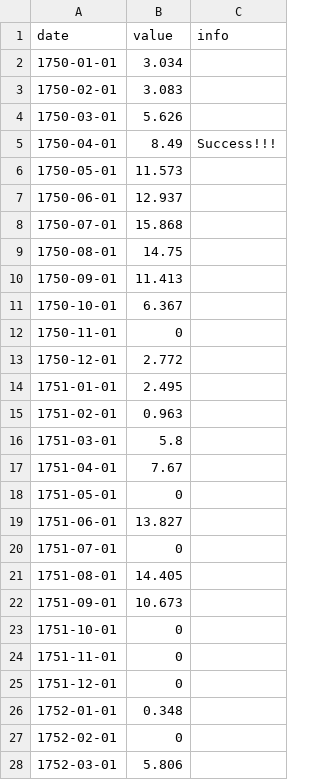
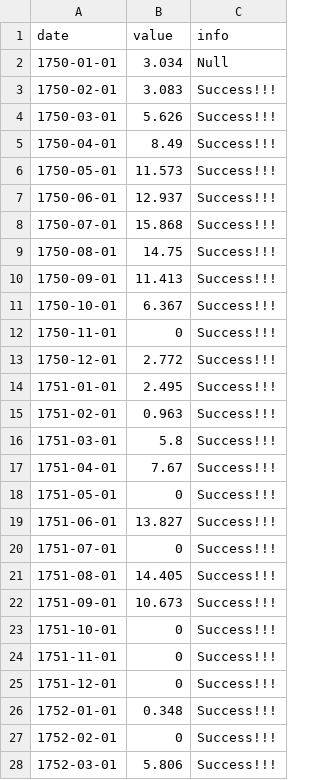
Before and after one commit to Linn1111/climate, a CSV file: GlobalTemperatures.csv, drawn as a sheet; only a part is shown; the diff covers the shown part only.

Commit message:
Update GlobalTemperatures.csv

```diff
--- a/GlobalTemperatures.csv
+++ b/GlobalTemperatures.csv
@@ -1,28 +1,28 @@
 date,value, info
-1750-01-01,3.034
-1750-02-01,3.083
-1750-03-01,5.626
+1750-01-01,3.034, Null
+1750-02-01,3.083, Success!!!
+1750-03-01,5.626, Success!!!
 1750-04-01,8.49, Success!!!
-1750-05-01,11.573
-1750-06-01,12.937
-1750-07-01,15.868
-1750-08-01,14.75
-1750-09-01,11.413
-1750-10-01,6.367
-1750-11-01,0
-1750-12-01,2.772
-1751-01-01,2.495
-1751-02-01,0.963
-1751-03-01,5.8
-1751-04-01,7.67
-1751-05-01,0
-1751-06-01,13.827
-1751-07-01,0
-1751-08-01,14.405
-1751-09-01,10.673
-1751-10-01,0
-1751-11-01,0
-1751-12-01,0
-1752-01-01,0.348
-1752-02-01,0
-1752-03-01,5.806
+1750-05-01,11.573, Success!!!
+1750-06-01,12.937, Success!!!
+1750-07-01,15.868, Success!!!
+1750-08-01,14.75, Success!!!
+1750-09-01,11.413, Success!!!
+1750-10-01,6.367, Success!!!
+1750-11-01,0, Success!!!
+1750-12-01,2.772, Success!!!
+1751-01-01,2.495, Success!!!
+1751-02-01,0.963, Success!!!
+1751-03-01,5.8, Success!!!
+1751-04-01,7.67, Success!!!
+1751-05-01,0, Success!!!
+1751-06-01,13.827, Success!!!
+1751-07-01,0, Success!!!
+1751-08-01,14.405, Success!!!
+1751-09-01,10.673, Success!!!
+1751-10-01,0, Success!!!
+1751-11-01,0, Success!!!
+1751-12-01,0, Success!!!
+1752-01-01,0.348, Success!!!
+1752-02-01,0, Success!!!
+1752-03-01,5.806, Success!!!
```
Also changed, not shown: 90 edited cells elsewhere in this file.
